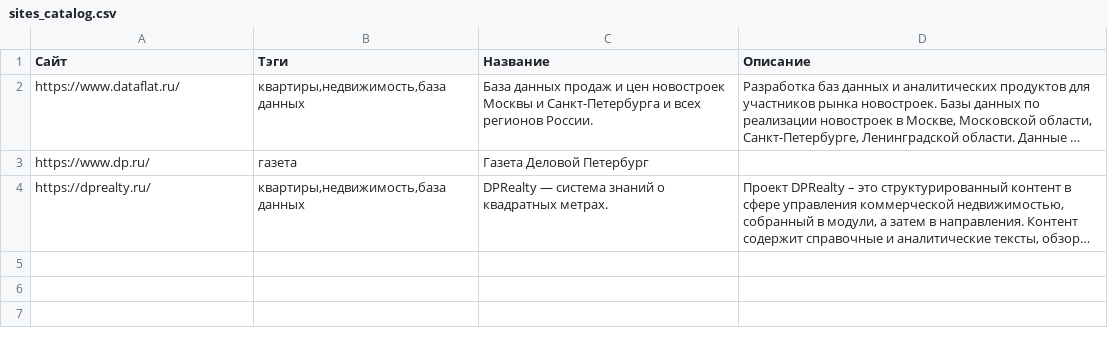
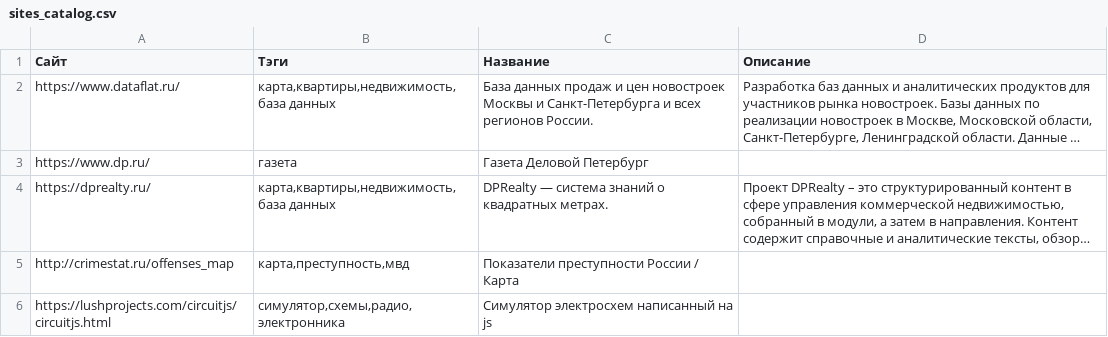
Before and after one commit to hightemp/hightemp, a CSV file: sites_catalog.csv, drawn as a sheet; long unchanged cells end in …; the diff names each change by its address in the sheet, - before the commit and + after, or states it on an @@ line.

Commit message:
Update sites_catalog.csv

```diff
--- a/sites_catalog.csv
+++ b/sites_catalog.csv
-B2 (Тэги): квартиры,недвижимость,база данных
+B2 (Тэги): карта,квартиры,недвижимость,база данных
-B4 (Тэги): квартиры,недвижимость,база данных
+B4 (Тэги): карта,квартиры,недвижимость,база данных
+row 5: http://crimestat.ru/offenses_map | карта,преступность,мвд | Показатели преступности России / Карта
+row 6: https://lushprojects.com/circuitjs/circuitjs.html | симулятор,схемы,радио,электронника | Симулятор электросхем написанный на js
```
